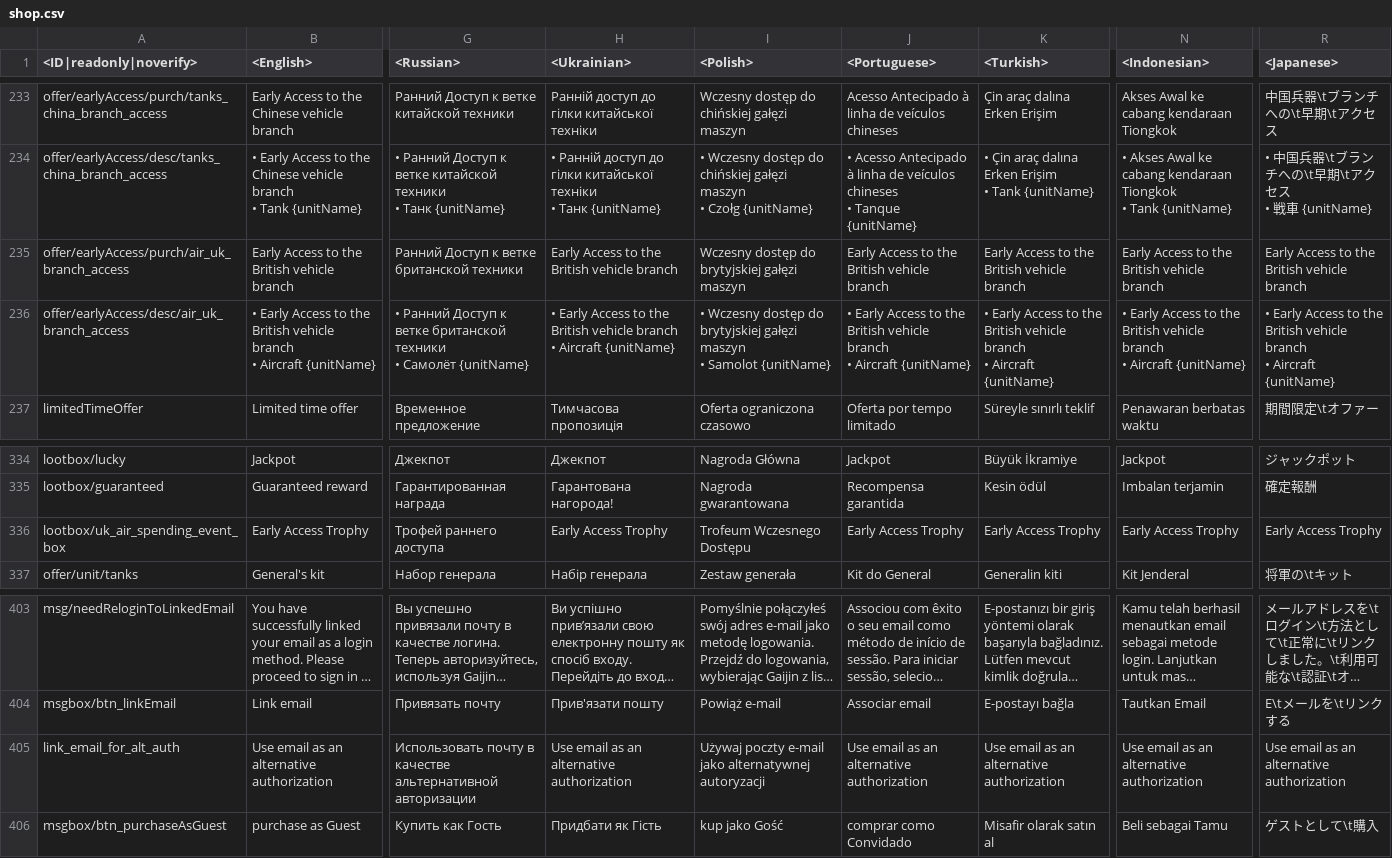
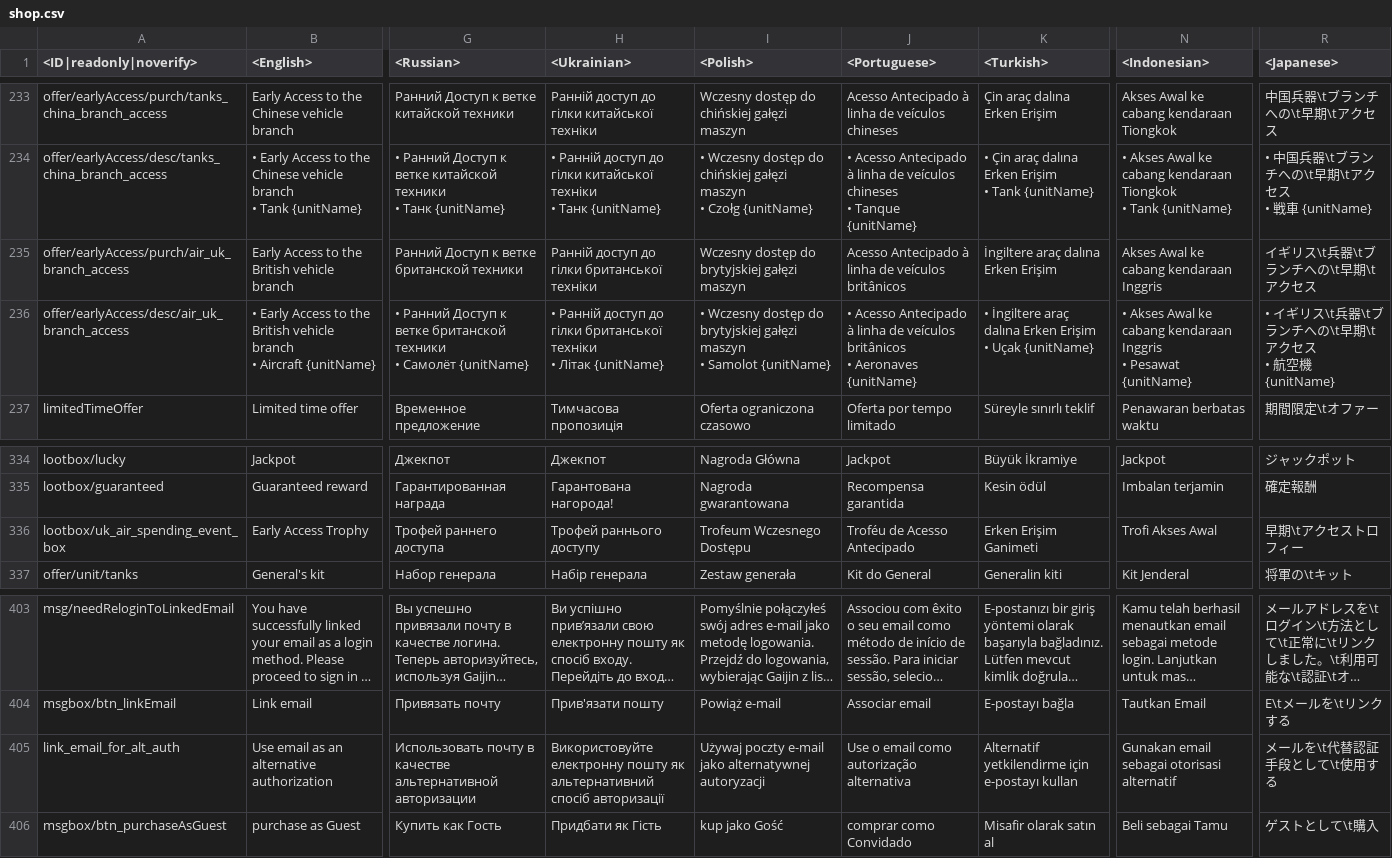
Before and after one commit to gszabi99/War-Thunder-Mobile-Datamine, a CSV file: lang.vromfs.bin_u/lang/shop.csv, drawn as a sheet; only a part is shown, gaps mark what is left out; long unchanged cells end in …; ↵ is a line break in a cell; the diff names each change by its address in the sheet, - before the commit and + after, or states it on an @@ line.

```diff
--- a/lang.vromfs.bin_u/lang/shop.csv
+++ b/lang.vromfs.bin_u/lang/shop.csv
-H235 (<Ukrainian>): Early Access to the British vehicle branch
+H235 (<Ukrainian>): Ранній доступ до гілки британської техніки
-J235 (<Portuguese>): Early Access to the British vehicle branch
+J235 (<Portuguese>): Acesso Antecipado à linha de veículos britânicos
-K235 (<Turkish>): Early Access to the British vehicle branch
+K235 (<Turkish>): İngiltere araç dalına Erken Erişim
-N235 (<Indonesian>): Early Access to the British vehicle branch
+N235 (<Indonesian>): Akses Awal ke cabang kendaraan Inggris
-R235 (<Japanese>): Early Access to the British vehicle branch
+R235 (<Japanese>): イギリス\t兵器\tブランチへの\t早期\tアクセス
-H236 (<Ukrainian>): • Early Access to the British vehicle branch ↵ • Aircraft {unitName}
+H236 (<Ukrainian>): • Ранній доступ до гілки британської техніки ↵ • Літак {unitName}
-J236 (<Portuguese>): • Early Access to the British vehicle branch ↵ • Aircraft {unitName}
+J236 (<Portuguese>): • Acesso Antecipado à linha de veículos britânicos ↵ • Aeronaves {unitName}
-K236 (<Turkish>): • Early Access to the British vehicle branch ↵ • Aircraft {unitName}
+K236 (<Turkish>): • İngiltere araç dalına Erken Erişim ↵ • Uçak {unitName}
-N236 (<Indonesian>): • Early Access to the British vehicle branch ↵ • Aircraft {unitName}
+N236 (<Indonesian>): • Akses Awal ke cabang kendaraan Inggris ↵ • Pesawat {unitName}
-R236 (<Japanese>): • Early Access to the British vehicle branch ↵ • Aircraft {unitName}
+R236 (<Japanese>): • イギリス\t兵器\tブランチへの\t早期\tアクセス ↵ • 航空機 {unitName}
-H336 (<Ukrainian>): Early Access Trophy
+H336 (<Ukrainian>): Трофей раннього доступу
-J336 (<Portuguese>): Early Access Trophy
+J336 (<Portuguese>): Troféu de Acesso Antecipado
-K336 (<Turkish>): Early Access Trophy
+K336 (<Turkish>): Erken Erişim Ganimeti
-N336 (<Indonesian>): Early Access Trophy
+N336 (<Indonesian>): Trofi Akses Awal
-R336 (<Japanese>): Early Access Trophy
+R336 (<Japanese>): 早期\tアクセストロフィー
-H405 (<Ukrainian>): Use email as an alternative authorization
+H405 (<Ukrainian>): Використовуйте електронну пошту як альтернативний спосіб авторизації
-J405 (<Portuguese>): Use email as an alternative authorization
+J405 (<Portuguese>): Use o email como autorização alternativa
-K405 (<Turkish>): Use email as an alternative authorization
+K405 (<Turkish>): Alternatif yetkilendirme için e-postayı kullan
-N405 (<Indonesian>): Use email as an alternative authorization
+N405 (<Indonesian>): Gunakan email sebagai otorisasi alternatif
-R405 (<Japanese>): Use email as an alternative authorization
+R405 (<Japanese>): メールを\t代替認証手段として\t使用する
```
Also changed, not shown: lang.vromfs.bin_u/lang/decals.csv, lang.vromfs.bin_u/lang/menu_debriefing.csv, 12 other files.
